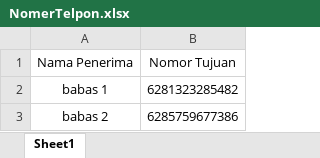
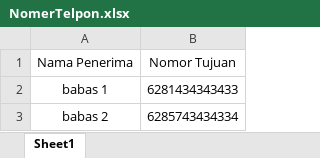
Before and after one commit to Buzzz16/blast-WA-simple, an Excel workbook: nomerTelpon/NomerTelpon.xlsx, sheet Sheet1, drawn as a sheet; values as stored, in another font and other column widths than the file's, no borders; the diff names each change by its address in the sheet, - before the commit and + after, or states it on an @@ line.

Commit message:
Add files via upload

```diff
--- a/nomerTelpon/NomerTelpon.xlsx (sheet Sheet1)
+++ b/nomerTelpon/NomerTelpon.xlsx (sheet Sheet1)
-B2 (Nomor Tujuan): 6281323285482
+B2 (Nomor Tujuan): 6281434343433
-B3 (Nomor Tujuan): 6285759677386
+B3 (Nomor Tujuan): 6285743434334
```
